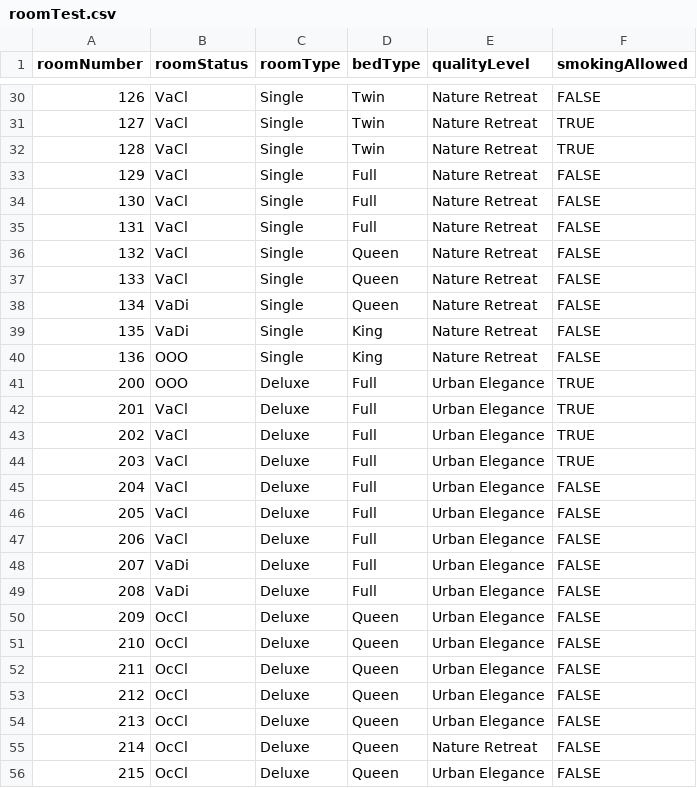
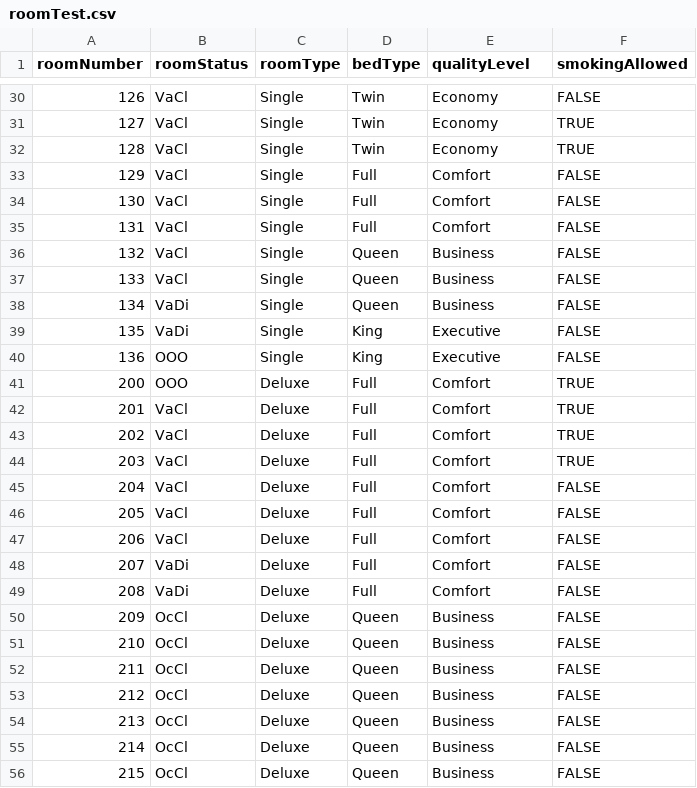
Before and after one commit to yaseenarab/hotel-transylvania-, a CSV file: roomTest.csv, drawn as a sheet; only a part is shown, gaps mark what is left out; the diff covers the shown part only; the diff names each change by its address in the sheet, - before the commit and + after, or states it on an @@ line.

```diff
--- a/roomTest.csv
+++ b/roomTest.csv
-E30:E32 (qualityLevel): Nature Retreat
+E30:E32 (qualityLevel): Economy
-E33:E35 (qualityLevel): Nature Retreat
+E33:E35 (qualityLevel): Comfort
-E36:E38 (qualityLevel): Nature Retreat
+E36:E38 (qualityLevel): Business
-E39:E40 (qualityLevel): Nature Retreat
+E39:E40 (qualityLevel): Executive
-E41:E49 (qualityLevel): Urban Elegance
+E41:E49 (qualityLevel): Comfort
-E50:E54 (qualityLevel): Urban Elegance
+E50:E54 (qualityLevel): Business
-E55 (qualityLevel): Nature Retreat
+E55 (qualityLevel): Business
-E56 (qualityLevel): Urban Elegance
+E56 (qualityLevel): Business
```
Also changed, not shown: 121 edited cells elsewhere in this file.
